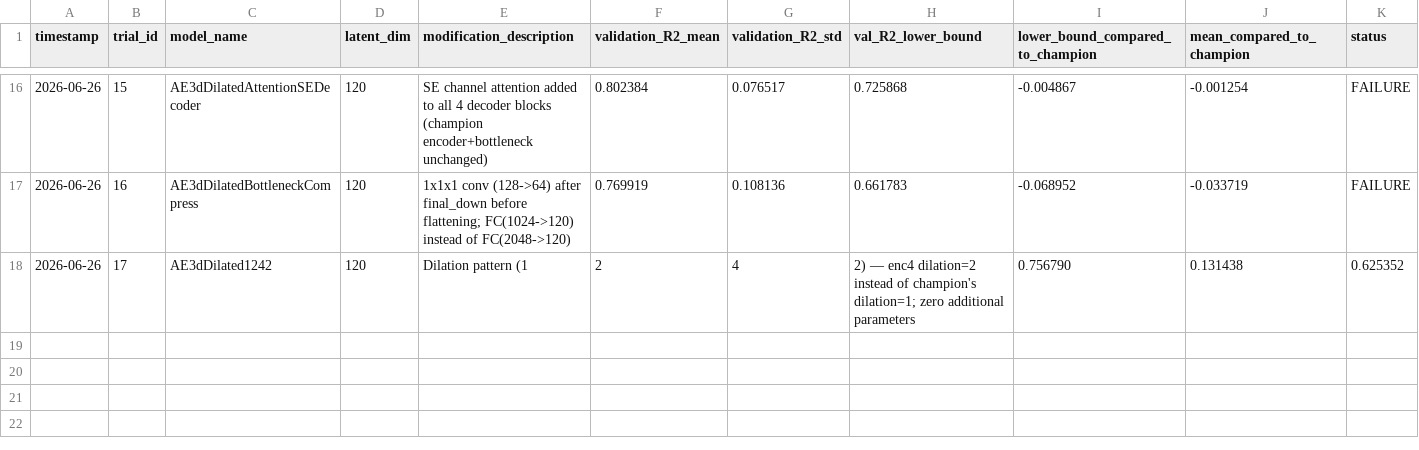
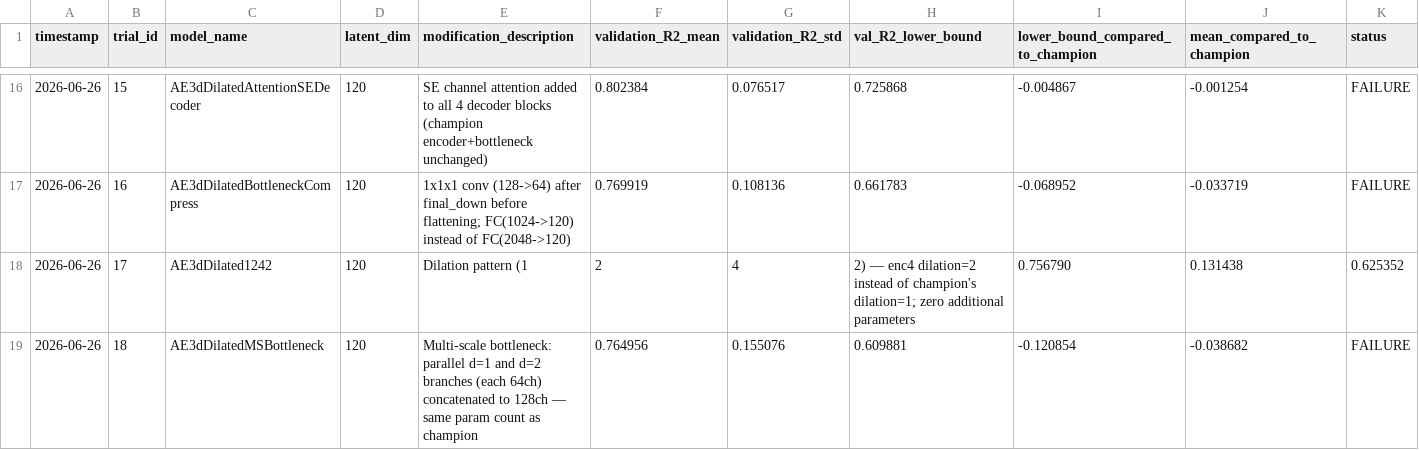
Before and after one commit to Arthur-Peronne/SDSC-IRM, a CSV file: ai_agent/trials_conclusions/trial_log.csv, drawn as a sheet; only a part is shown, gaps mark what is left out; rows hold the shown columns only; the diff names each change by its address in the sheet, - before the commit and + after, or states it on an @@ line.

Commit message:
AIagent automatic AE3dDilatedMSBottleneck

```diff
--- a/ai_agent/trials_conclusions/trial_log.csv
+++ b/ai_agent/trials_conclusions/trial_log.csv
+row 19: 2026-06-26 | 18 | AE3dDilatedMSBottleneck | 120 | Multi-scale bottleneck: parallel d=1 and d=2 branches (each 64ch) concatenated to 128ch — same param count as champion | 0.764956 | 0.155076 | 0.609881 | -0.120854 | -0.038682 | FAILURE
```
Also changed, not shown: 1 other file.
